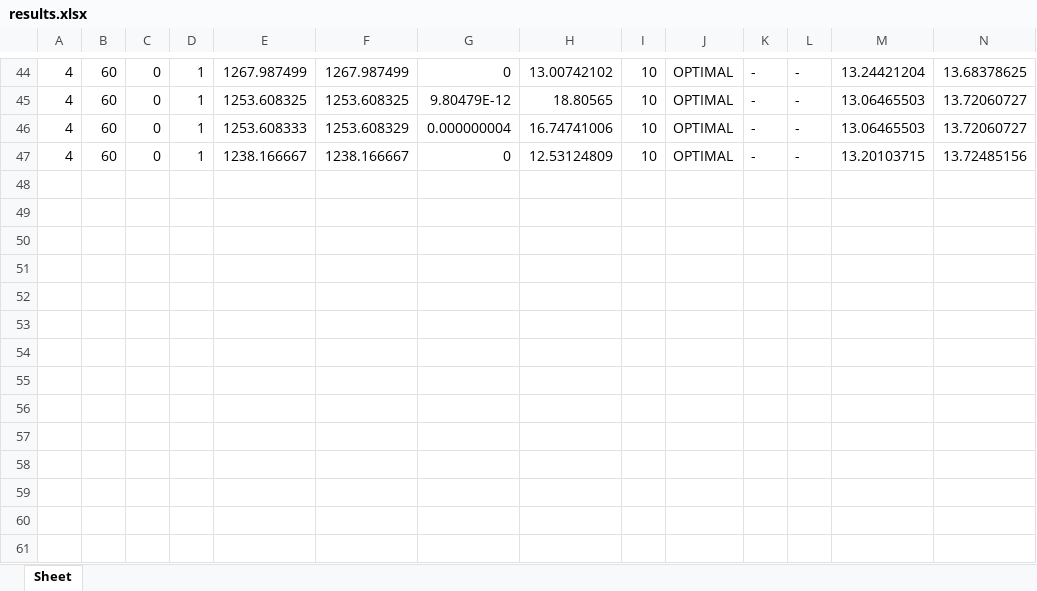
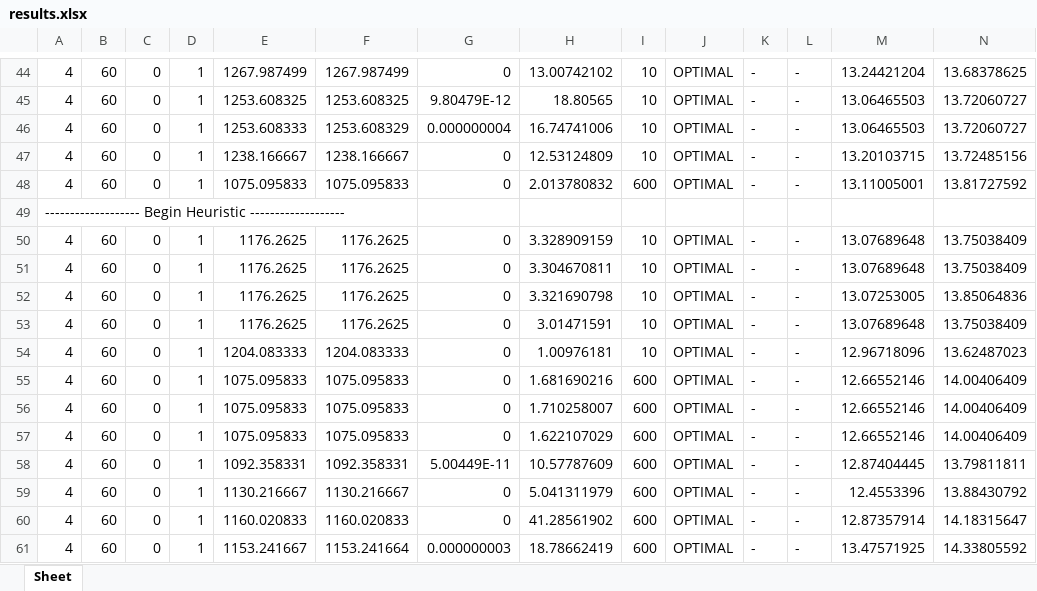
Before and after one commit to KatarinaVdP/master2022, an Excel workbook: input_output/results.xlsx, sheet Sheet, drawn as a sheet; only a part is shown, gaps mark what is left out; values as stored, in another font and other column widths than the file's, no borders; rows hold the shown columns only; the diff names each change by its address in the sheet, - before the commit and + after, or states it on an @@ line.

```diff
--- a/input_output/results.xlsx (sheet Sheet)
+++ b/input_output/results.xlsx (sheet Sheet)
+row 48: 4 | 60 | 0 | 1 | 1075.095833 | 1075.095833 | 0 | 2.013780832 | 600 | OPTIMAL | - | - | 13.11005001 | 13.81727592
+row 49: ------------------- Begin Heuristic -------------------
+row 50: 4 | 60 | 0 | 1 | 1176.2625 | 1176.2625 | 0 | 3.328909159 | 10 | OPTIMAL | - | - | 13.07689648 | 13.75038409
+row 51: 4 | 60 | 0 | 1 | 1176.2625 | 1176.2625 | 0 | 3.304670811 | 10 | OPTIMAL | - | - | 13.07689648 | 13.75038409
+row 52: 4 | 60 | 0 | 1 | 1176.2625 | 1176.2625 | 0 | 3.321690798 | 10 | OPTIMAL | - | - | 13.07253005 | 13.85064836
+row 53: 4 | 60 | 0 | 1 | 1176.2625 | 1176.2625 | 0 | 3.01471591 | 10 | OPTIMAL | - | - | 13.07689648 | 13.75038409
+row 54: 4 | 60 | 0 | 1 | 1204.083333 | 1204.083333 | 0 | 1.00976181 | 10 | OPTIMAL | - | - | 12.96718096 | 13.62487023
+row 55: 4 | 60 | 0 | 1 | 1075.095833 | 1075.095833 | 0 | 1.681690216 | 600 | OPTIMAL | - | - | 12.66552146 | 14.00406409
+row 56: 4 | 60 | 0 | 1 | 1075.095833 | 1075.095833 | 0 | 1.710258007 | 600 | OPTIMAL | - | - | 12.66552146 | 14.00406409
+row 57: 4 | 60 | 0 | 1 | 1075.095833 | 1075.095833 | 0 | 1.622107029 | 600 | OPTIMAL | - | - | 12.66552146 | 14.00406409
+row 58: 4 | 60 | 0 | 1 | 1092.358331 | 1092.358331 | 5.00449E-11 | 10.57787609 | 600 | OPTIMAL | - | - | 12.87404445 | 13.79811811
+row 59: 4 | 60 | 0 | 1 | 1130.216667 | 1130.216667 | 0 | 5.041311979 | 600 | OPTIMAL | - | - | 12.4553396 | 13.88430792
+row 60: 4 | 60 | 0 | 1 | 1160.020833 | 1160.020833 | 0 | 41.28561902 | 600 | OPTIMAL | - | - | 12.87357914 | 14.18315647
+row 61: 4 | 60 | 0 | 1 | 1153.241667 | 1153.241664 | 0.000000003 | 18.78662419 | 600 | OPTIMAL | - | - | 13.47571925 | 14.33805592
```
Also changed, not shown: input_output/model_input_25groups.xlsx, input_output/model_input_9groups.xlsx, 1 other file.
